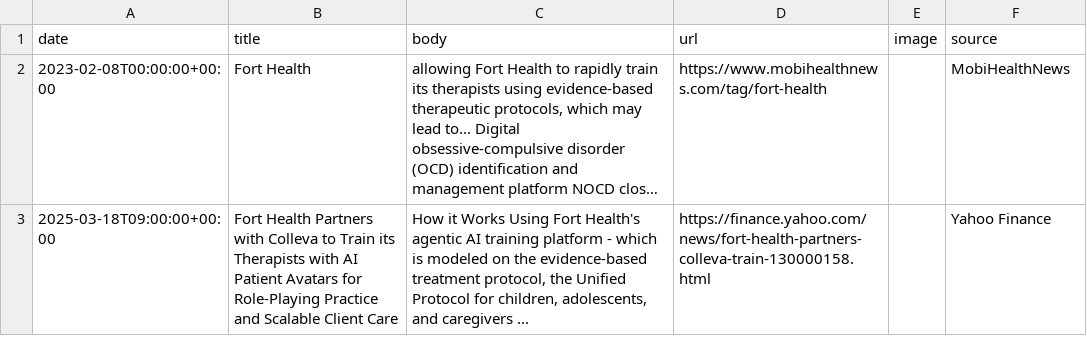
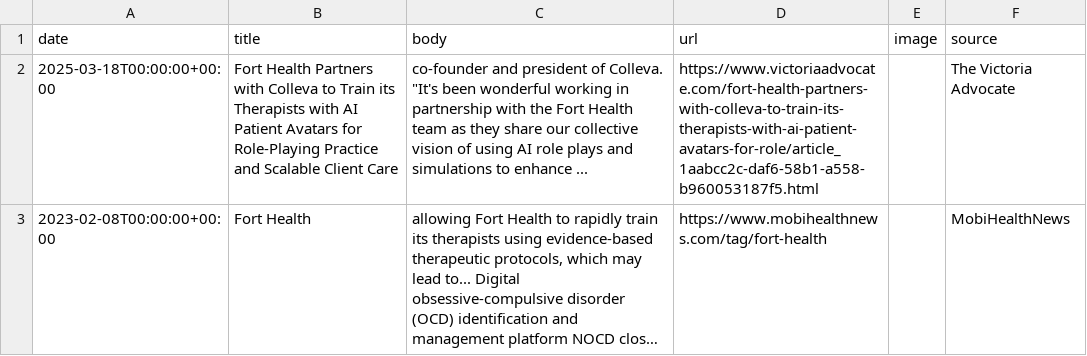
Before and after one commit to lloydchang/zzz-company-news, a CSV file: news-Fort Health.csv, drawn as a sheet; long unchanged cells end in …; removed rows and columns are numbered as before the commit, all else as after; the diff names each change by its address in the sheet, - before the commit and + after, or states it on an @@ line.

```diff
--- a/news-Fort Health.csv
+++ b/news-Fort Health.csv
+row 2: 2025-03-18T00:00:00+00:00 | Fort Health Partners with Colleva to Train its Therapists with AI Patient Avatars for Role-Playing Practice and Scalable Client Care | co-founder and president of Colleva. "It's been wonderful working in partnership with the Fort Health team as they share our collective vision of using AI role plays and simulations to enhance ... | https://www.victoriaadvocate.com/fort-health-partners-with-colleva-to-train-its-therapists-with-ai-patient-avatars-for-role/article_1aabcc2c-daf6-58b1-a558-b960053187f5.html |  | The Victoria Advocate
-row 3: 2025-03-18T09:00:00+00:00 | Fort Health Partners with Colleva to Train its Therapists with AI Patient Avatars for Role-Playing Practice and Scalable Client Care | How it Works Using Fort Health's agentic AI training platform - which is modeled on the evidence-based treatment protocol, the Unified Protocol for children, adolescents, and caregivers ... | https://finance.yahoo.com/news/fort-health-partners-colleva-train-130000158.html |  | Yahoo Finance
```
Also changed, not shown: aggregated-news.csv, news-Atlantic Sea Farms.csv, 2 other files.
